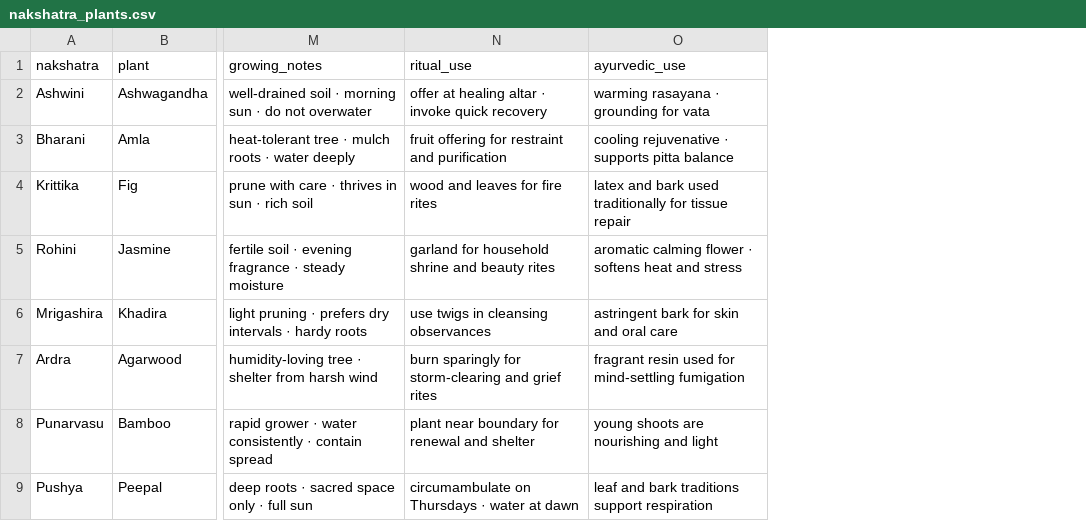
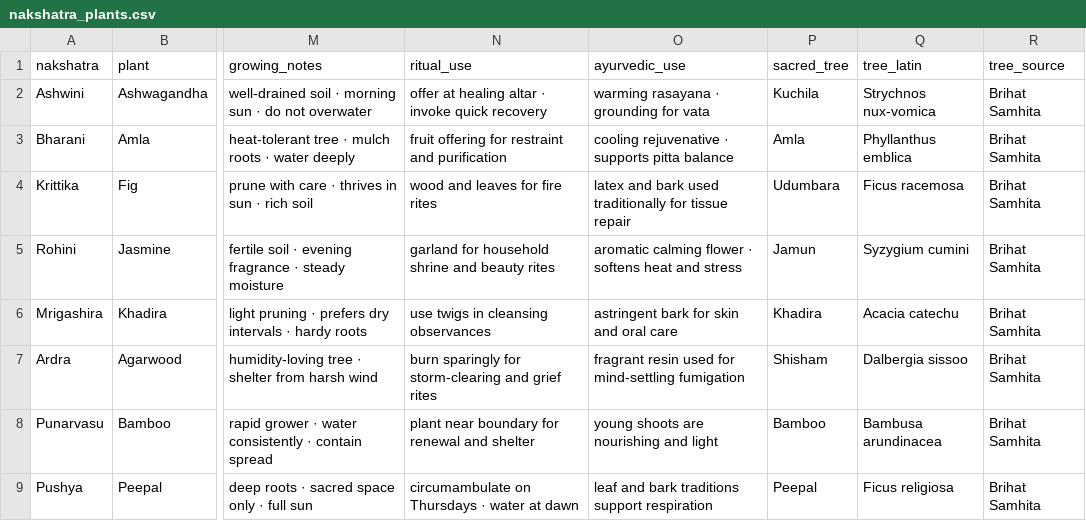
Before and after one commit to inahd/atlas_core, a CSV file: datasets/plants/nakshatra_plants.csv, drawn as a sheet; only a part is shown, gaps mark what is left out; the diff names each change by its address in the sheet, - before the commit and + after, or states it on an @@ line.

```diff
--- a/datasets/plants/nakshatra_plants.csv
+++ b/datasets/plants/nakshatra_plants.csv
+column P (sacred_tree), rows 2-9: Kuchila | Amla | Udumbara | Jamun | Khadira | Shisham | Bamboo | Peepal
+column Q (tree_latin), rows 2-9: Strychnos nux-vomica | Phyllanthus emblica | Ficus racemosa | Syzygium cumini | Acacia catechu | Dalbergia sissoo | Bambusa arundinacea | Ficus religiosa
+column R (tree_source), rows 2-9: all Brihat Samhita
```
Also changed, not shown: datasets/ayurveda/herb_spine_108.csv, datasets/cosmology/nitya_devi_master.csv, 2 other files.
